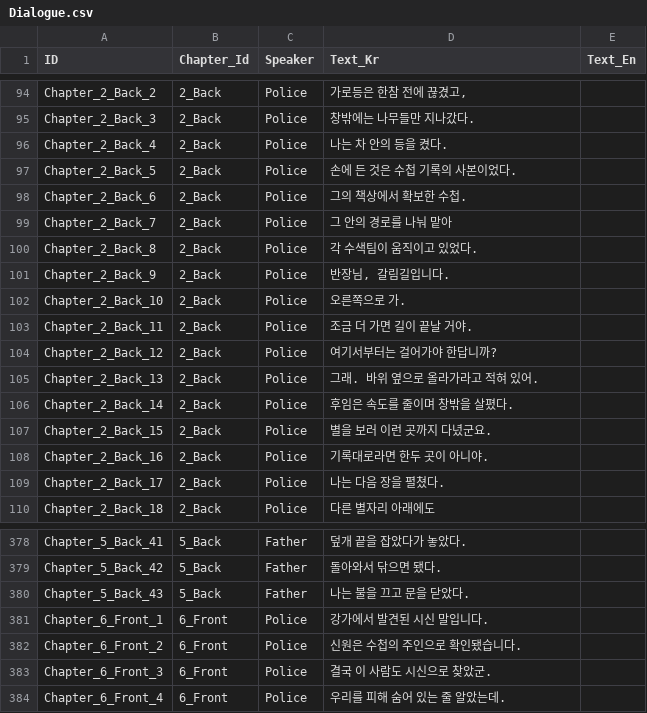
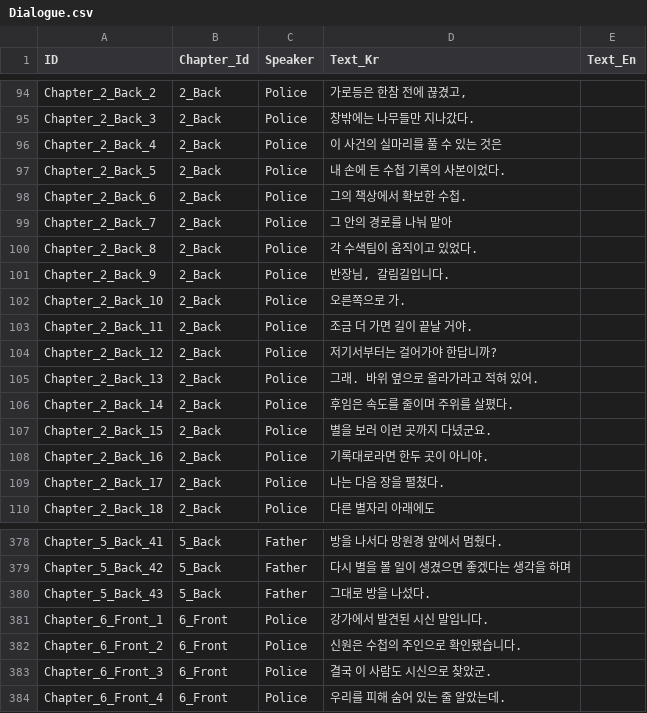
Before and after one commit to song7446/StarPathRemake, a CSV file: Assets/Sheets/Dialogue.csv, drawn as a sheet; only a part is shown, gaps mark what is left out; the diff covers the shown part only; the diff names each change by its address in the sheet, - before the commit and + after, or states it on an @@ line.

```diff
--- a/Assets/Sheets/Dialogue.csv
+++ b/Assets/Sheets/Dialogue.csv
-D96 (Text_Kr): 나는 차 안의 등을 켰다.
+D96 (Text_Kr): 이 사건의 실마리를 풀 수 있는 것은
-D97 (Text_Kr): 손에 든 것은 수첩 기록의 사본이었다.
+D97 (Text_Kr): 내 손에 든 수첩 기록의 사본이었다.
-D104 (Text_Kr): 여기서부터는 걸어가야 한답니까?
+D104 (Text_Kr): 저기서부터는 걸어가야 한답니까?
-D106 (Text_Kr): 후임은 속도를 줄이며 창밖을 살폈다.
+D106 (Text_Kr): 후임은 속도를 줄이며 주위를 살폈다.
-D378 (Text_Kr): 덮개 끝을 잡았다가 놓았다.
+D378 (Text_Kr): 방을 나서다 망원경 앞에서 멈췄다.
-D379 (Text_Kr): 돌아와서 닦으면 됐다.
+D379 (Text_Kr): 다시 별을 볼 일이 생겼으면 좋겠다는 생각을 하며
-D380 (Text_Kr): 나는 불을 끄고 문을 닫았다.
+D380 (Text_Kr): 그대로 방을 나섰다.
```
Also changed, not shown: 38 edited cells elsewhere in this file, 2 other files.
